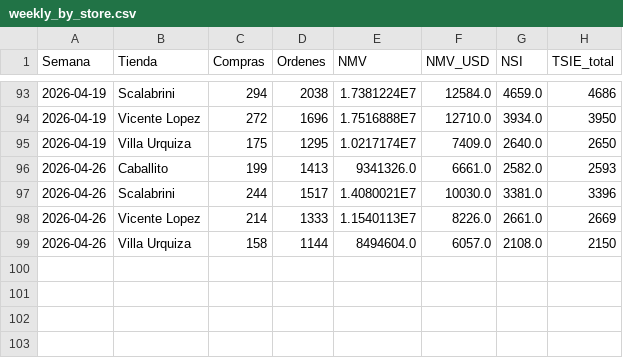
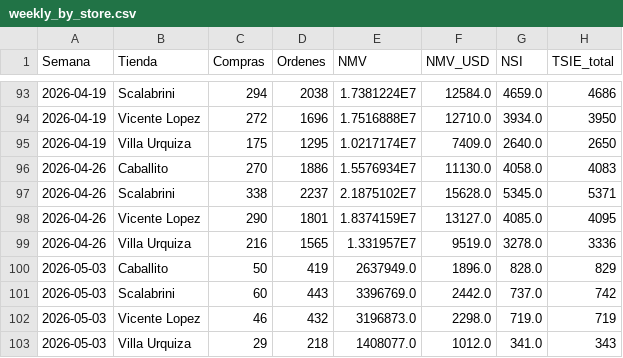
Before and after one commit to santiagorioboo-hub/proximity-groceries-scorecard, a CSV file: weekly_by_store.csv, drawn as a sheet; only a part is shown, gaps mark what is left out; removed rows and columns are numbered as before the commit, all else as after; the diff names each change by its address in the sheet, - before the commit and + after, or states it on an @@ line.

```diff
--- a/weekly_by_store.csv
+++ b/weekly_by_store.csv
-row 96: 2026-04-26 | Caballito | 199 | 1413 | 9341326.0 | 6661.0 | 2582.0 | 2593
-row 97: 2026-04-26 | Scalabrini | 244 | 1517 | 1.4080021E7 | 10030.0 | 3381.0 | 3396
-row 98: 2026-04-26 | Vicente Lopez | 214 | 1333 | 1.1540113E7 | 8226.0 | 2661.0 | 2669
-row 99: 2026-04-26 | Villa Urquiza | 158 | 1144 | 8494604.0 | 6057.0 | 2108.0 | 2150
+row 96: 2026-04-26 | Caballito | 270 | 1886 | 1.5576934E7 | 11130.0 | 4058.0 | 4083
+row 97: 2026-04-26 | Scalabrini | 338 | 2237 | 2.1875102E7 | 15628.0 | 5345.0 | 5371
+row 98: 2026-04-26 | Vicente Lopez | 290 | 1801 | 1.8374159E7 | 13127.0 | 4085.0 | 4095
+row 99: 2026-04-26 | Villa Urquiza | 216 | 1565 | 1.331957E7 | 9519.0 | 3278.0 | 3336
+row 100: 2026-05-03 | Caballito | 50 | 419 | 2637949.0 | 1896.0 | 828.0 | 829
+row 101: 2026-05-03 | Scalabrini | 60 | 443 | 3396769.0 | 2442.0 | 737.0 | 742
+row 102: 2026-05-03 | Vicente Lopez | 46 | 432 | 3196873.0 | 2298.0 | 719.0 | 719
+row 103: 2026-05-03 | Villa Urquiza | 29 | 218 | 1408077.0 | 1012.0 | 341.0 | 343
```
Also changed, not shown: daily_growth.csv, daily_growth_full.csv, 6 other files.
